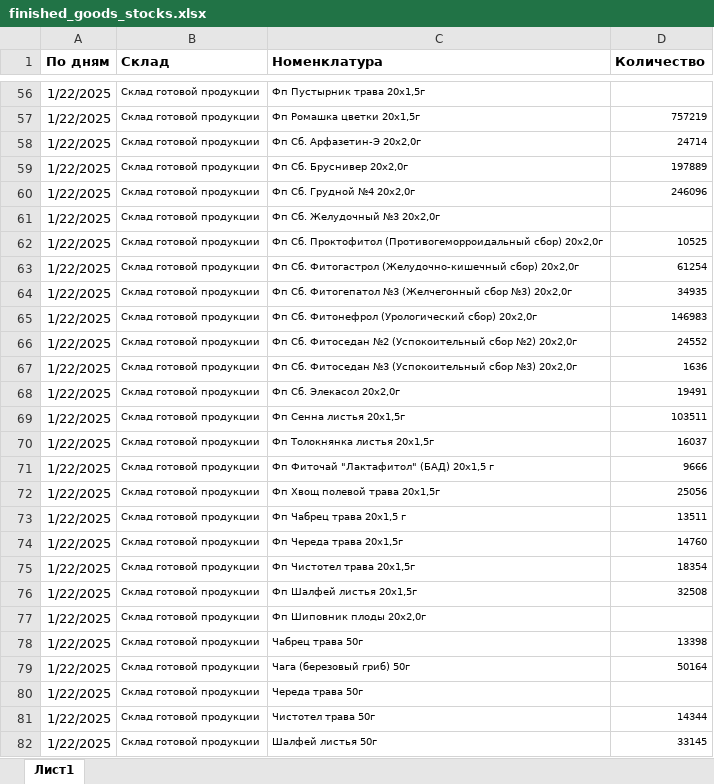
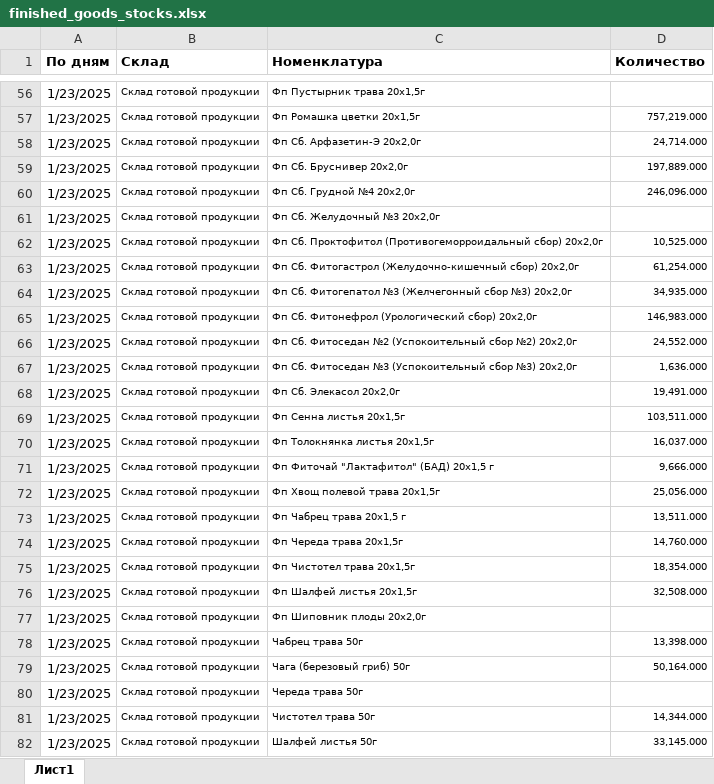
Before and after one commit to andreykoz82/StockAnalysis, an Excel workbook: data/finished_goods_stocks.xlsx, sheet Лист1, drawn as a sheet; only a part is shown, gaps mark what is left out; values as stored, in another font and other column widths than the file's, no borders; charts and pictures not drawn; the diff covers the shown part only; the diff names each change by its address in the sheet, - before the commit and + after, or states it on an @@ line.

```diff
--- a/data/finished_goods_stocks.xlsx (sheet Лист1)
+++ b/data/finished_goods_stocks.xlsx (sheet Лист1)
-A56:A82 (По дням): 1/22/2025
+A56:A82 (По дням): 1/23/2025
-D57 (Количество): 757219
+D57 (Количество): 757,219.000
-D58 (Количество): 24714
+D58 (Количество): 24,714.000
-D59 (Количество): 197889
+D59 (Количество): 197,889.000
-D60 (Количество): 246096
+D60 (Количество): 246,096.000
-D62 (Количество): 10525
+D62 (Количество): 10,525.000
-D63 (Количество): 61254
+D63 (Количество): 61,254.000
-D64 (Количество): 34935
+D64 (Количество): 34,935.000
-D65 (Количество): 146983
+D65 (Количество): 146,983.000
-D66 (Количество): 24552
+D66 (Количество): 24,552.000
-D67 (Количество): 1636
+D67 (Количество): 1,636.000
-D68 (Количество): 19491
+D68 (Количество): 19,491.000
-D69 (Количество): 103511
+D69 (Количество): 103,511.000
-D70 (Количество): 16037
+D70 (Количество): 16,037.000
-D71 (Количество): 9666
+D71 (Количество): 9,666.000
-D72 (Количество): 25056
+D72 (Количество): 25,056.000
-D73 (Количество): 13511
+D73 (Количество): 13,511.000
-D74 (Количество): 14760
+D74 (Количество): 14,760.000
-D75 (Количество): 18354
+D75 (Количество): 18,354.000
-D76 (Количество): 32508
+D76 (Количество): 32,508.000
-D78 (Количество): 13398
+D78 (Количество): 13,398.000
-D79 (Количество): 50164
+D79 (Количество): 50,164.000
-D81 (Количество): 14344
+D81 (Количество): 14,344.000
-D82 (Количество): 33145
+D82 (Количество): 33,145.000
```
Also changed, not shown: 332 edited cells elsewhere in this sheet, data/actual_orders_2stage.xlsx, data/materials_stocks.xlsx, 2 other files.
